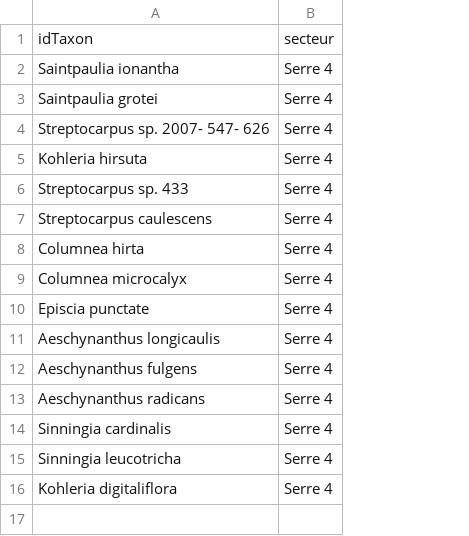
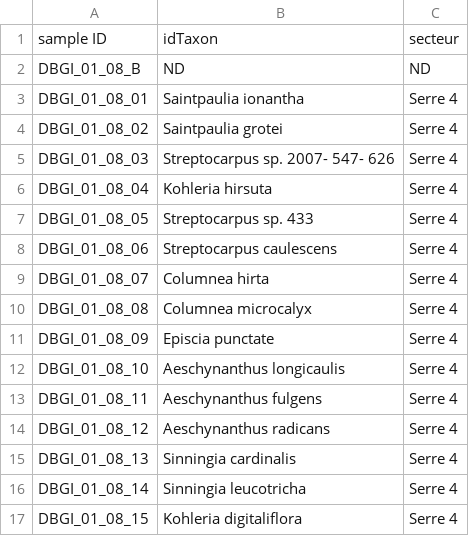
Before and after one commit to commons-teaching/SBL.20004.2022_group_B-OlaAatmika, a CSV file: B-OlaAatmika Gesneriaceae plants list.csv, drawn as a sheet; addresses are those after the commit; the diff names each change by its address in the sheet, - before the commit and + after, or states it on an @@ line.

Commit message:
Update B-OlaAatmika Gesneriaceae plants list.csv

```diff
--- a/B-OlaAatmika Gesneriaceae plants list.csv
+++ b/B-OlaAatmika Gesneriaceae plants list.csv
+column A, row 1: sample ID; rows 3-17: DBGI_01_08_01 | DBGI_01_08_02 | DBGI_01_08_03 | DBGI_01_08_04 | DBGI_01_08_05 | DBGI_01_08_06 | DBGI_01_08_07 | DBGI_01_08_08 | DBGI_01_08_09 | DBGI_01_08_10 | DBGI_01_08_11 | DBGI_01_08_12 | DBGI_01_08_13 | DBGI_01_08_14 | DBGI_01_08_15
+row 2: DBGI_01_08_B | ND | ND
```
